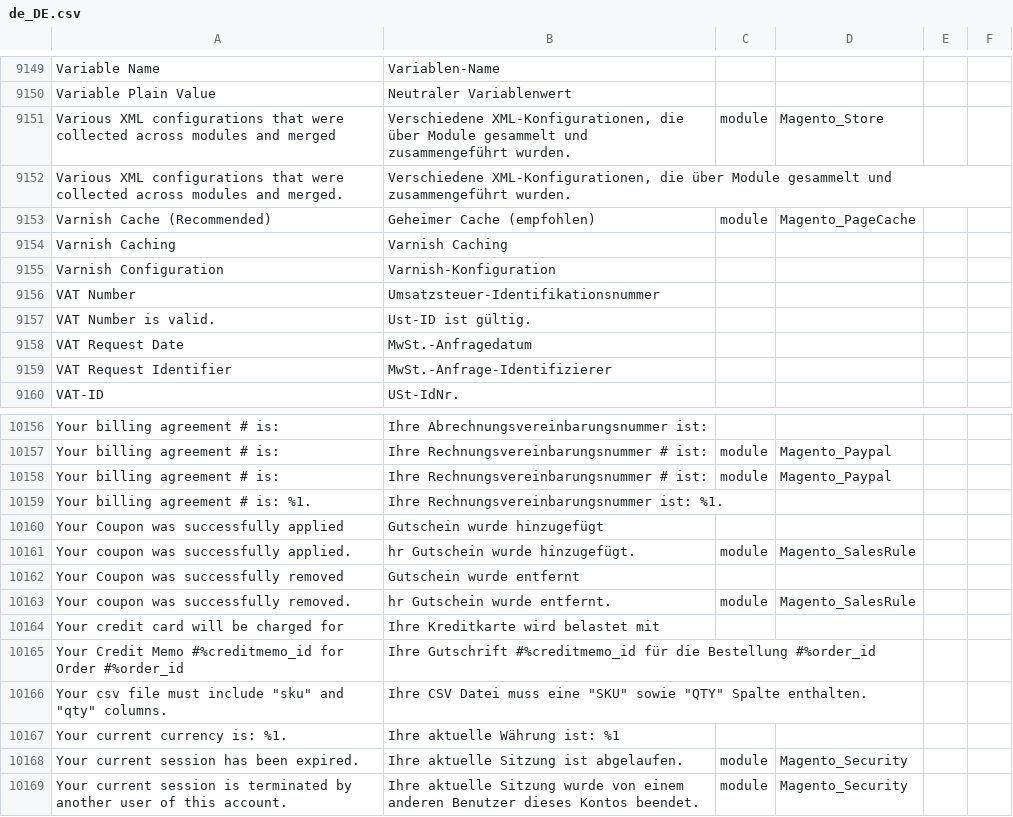
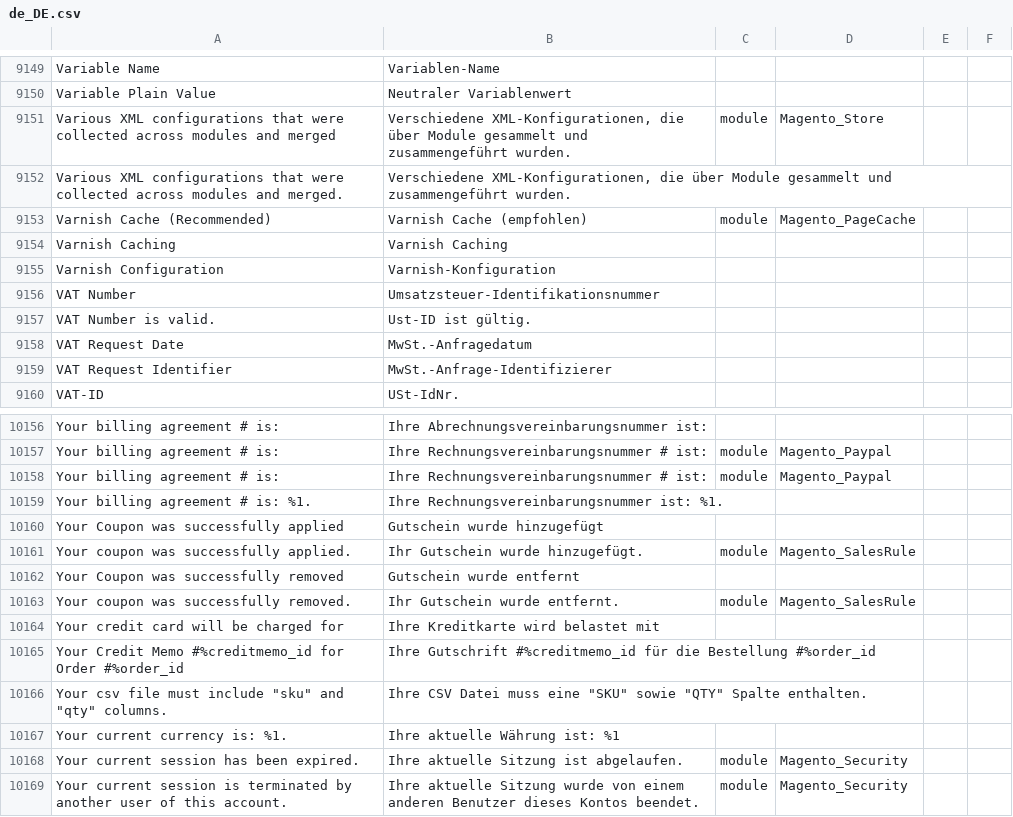
Before and after one commit to Magenerds/de_de, a CSV file: de_DE.csv, drawn as a sheet; only a part is shown, gaps mark what is left out.

Commit message:
Fix typo

```diff
--- a/de_DE.csv
+++ b/de_DE.csv
@@ -9363,3 +9363,3 @@ Various XML configurations that were collected across modules and merged,"Versch
 Various XML configurations that were collected across modules and merged.,"Verschiedene XML-Konfigurationen, die über Module gesammelt und zusammengeführt wurden.",,
-Varnish Cache (Recommended),Geheimer Cache (empfohlen),module,Magento_PageCache
+Varnish Cache (Recommended),Varnish Cache (empfohlen),module,Magento_PageCache
 Varnish Caching,Varnish Caching,,
@@ -10382,5 +10382,5 @@ Your billing agreement # is: %1.,Ihre Rechnungsvereinbarungsnummer ist: %1.,,
 Your Coupon was successfully applied,Gutschein wurde hinzugefügt,,
-Your coupon was successfully applied.,hr Gutschein wurde hinzugefügt.,module,Magento_SalesRule
+Your coupon was successfully applied.,Ihr Gutschein wurde hinzugefügt.,module,Magento_SalesRule
 Your Coupon was successfully removed,Gutschein wurde entfernt,,
-Your coupon was successfully removed.,hr Gutschein wurde entfernt.,module,Magento_SalesRule
+Your coupon was successfully removed.,Ihr Gutschein wurde entfernt.,module,Magento_SalesRule
 Your credit card will be charged for,Ihre Kreditkarte wird belastet mit,,
```
